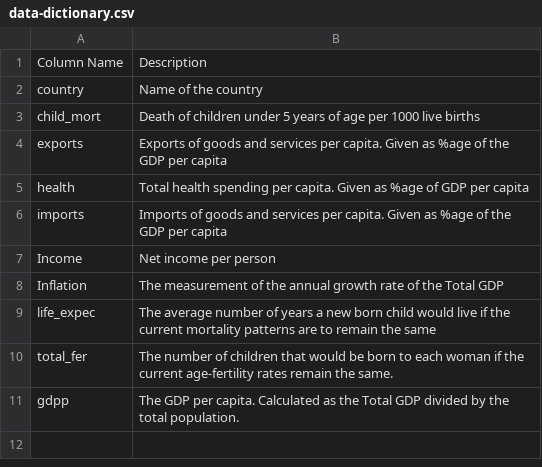
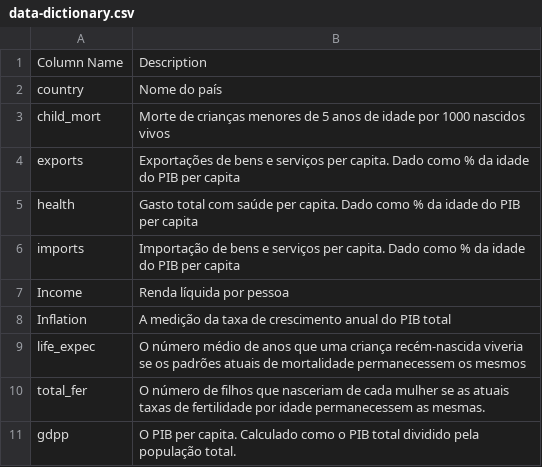
Before and after one commit to luizmlpascoal/ml-courses, a CSV file: unsupervised/countries-help/data-dictionary.csv, drawn as a sheet.

Commit message:
tradução do dictionary country

```diff
--- a/unsupervised/countries-help/data-dictionary.csv
+++ b/unsupervised/countries-help/data-dictionary.csv
@@ -1,11 +1,11 @@
 Column Name,Description
-country,Name of the country
-child_mort,Death of children under 5 years of age per 1000 live births
-exports,Exports of goods and services per capita. Given as %age of the GDP per capita
-health,Total health spending per capita. Given as %age of GDP per capita
-imports,Imports of goods and services per capita. Given as %age of the GDP per capita
-Income,Net income per person
-Inflation,The measurement of the annual growth rate of the Total GDP
-life_expec,The average number of years a new born child would live if the current mortality patterns are to remain the same
-total_fer,The number of children that would be born to each woman if the current age-fertility rates remain the same.
-gdpp,The GDP per capita. Calculated as the Total GDP divided by the total population.
+country,Nome do país
+child_mort,Morte de crianças menores de 5 anos de idade por 1000 nascidos vivos
+exports,Exportações de bens e serviços per capita. Dado como % da idade do PIB per capita
+health,Gasto total com saúde per capita. Dado como % da idade do PIB per capita
+imports,Importação de bens e serviços per capita. Dado como % da idade do PIB per capita
+Income,Renda líquida por pessoa
+Inflation,A medição da taxa de crescimento anual do PIB total
+life_expec,O número médio de anos que uma criança recém-nascida viveria se os padrões atuais de mortalidade permanecessem os mesmos
+total_fer,O número de filhos que nasceriam de cada mulher se as atuais taxas de fertilidade por idade permanecessem as mesmas.
+gdpp,O PIB per capita. Calculado como o PIB total dividido pela população total.
```
